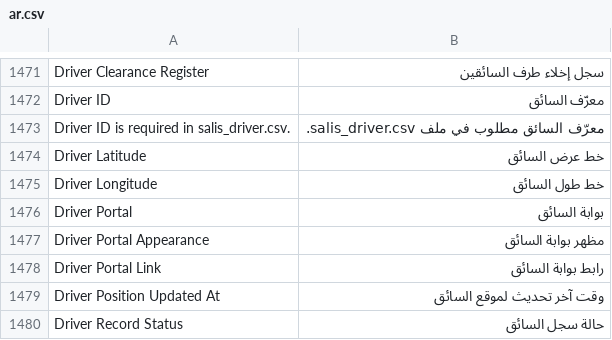
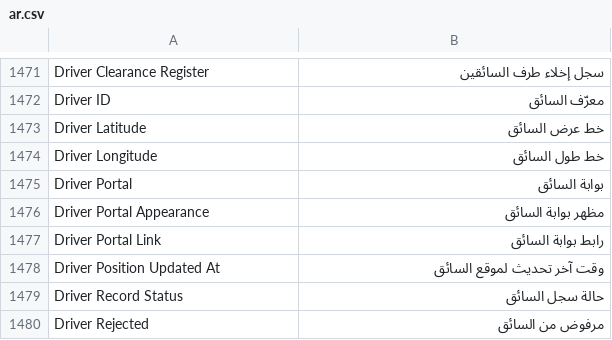
Before and after one commit to iabodysa/apex, a CSV file: apex/translations/ar.csv, drawn as a sheet; only a part is shown, gaps mark what is left out; the shorter side is filled out with more unchanged rows; the diff covers the shown part only; the diff names each change by its address in the sheet, - before the commit and + after, or states it on an @@ line.

Commit message:
add translation — three rows whose English left the tree are dropped

```diff
--- a/apex/translations/ar.csv
+++ b/apex/translations/ar.csv
-row 1473: Driver ID is required in salis_driver.csv. | معرّف السائق مطلوب في ملف salis_driver.csv.
```
Also changed, not shown: 2 removed rows elsewhere in this file.
